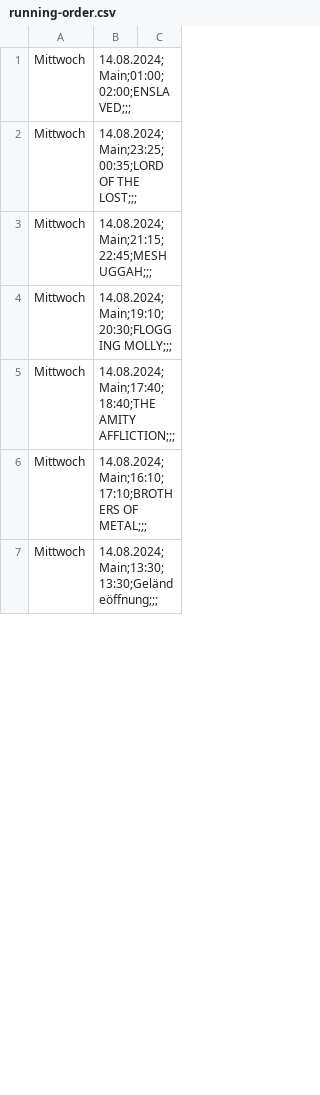
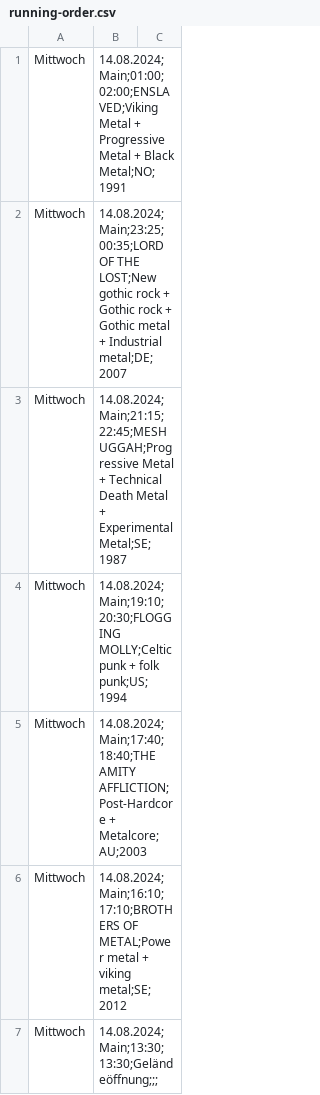
Before and after one commit to n-st/running-order-sboa2024, a CSV file: running-order.csv, drawn as a sheet; only a part is shown; the diff covers the shown part only.

Commit message:
Information from de/en/cs Wikipedia genregrabber

```diff
--- a/running-order.csv
+++ b/running-order.csv
@@ -1,7 +1,7 @@
-Mittwoch, 14.08.2024;Main;01:00;02:00;ENSLAVED;;;
-Mittwoch, 14.08.2024;Main;23:25;00:35;LORD OF THE LOST;;;
-Mittwoch, 14.08.2024;Main;21:15;22:45;MESHUGGAH;;;
-Mittwoch, 14.08.2024;Main;19:10;20:30;FLOGGING MOLLY;;;
-Mittwoch, 14.08.2024;Main;17:40;18:40;THE AMITY AFFLICTION;;;
-Mittwoch, 14.08.2024;Main;16:10;17:10;BROTHERS OF METAL;;;
+Mittwoch, 14.08.2024;Main;01:00;02:00;ENSLAVED;Viking Metal + Progressive Metal + Black Metal;NO;1991
+Mittwoch, 14.08.2024;Main;23:25;00:35;LORD OF THE LOST;New gothic rock + Gothic rock + Gothic metal + Industrial metal;DE;2007
+Mittwoch, 14.08.2024;Main;21:15;22:45;MESHUGGAH;Progressive Metal + Technical Death Metal + Experimental Metal;SE;1987
+Mittwoch, 14.08.2024;Main;19:10;20:30;FLOGGING MOLLY;Celtic punk + folk punk;US;1994
+Mittwoch, 14.08.2024;Main;17:40;18:40;THE AMITY AFFLICTION;Post-Hardcore + Metalcore;AU;2003
+Mittwoch, 14.08.2024;Main;16:10;17:10;BROTHERS OF METAL;Power metal + viking metal;SE;2012
 Mittwoch, 14.08.2024;Main;13:30;13:30;Geländeöffnung;;;
```
Also changed, not shown: 2 added rows, 2 removed rows and 75 edited cells elsewhere in this file.
